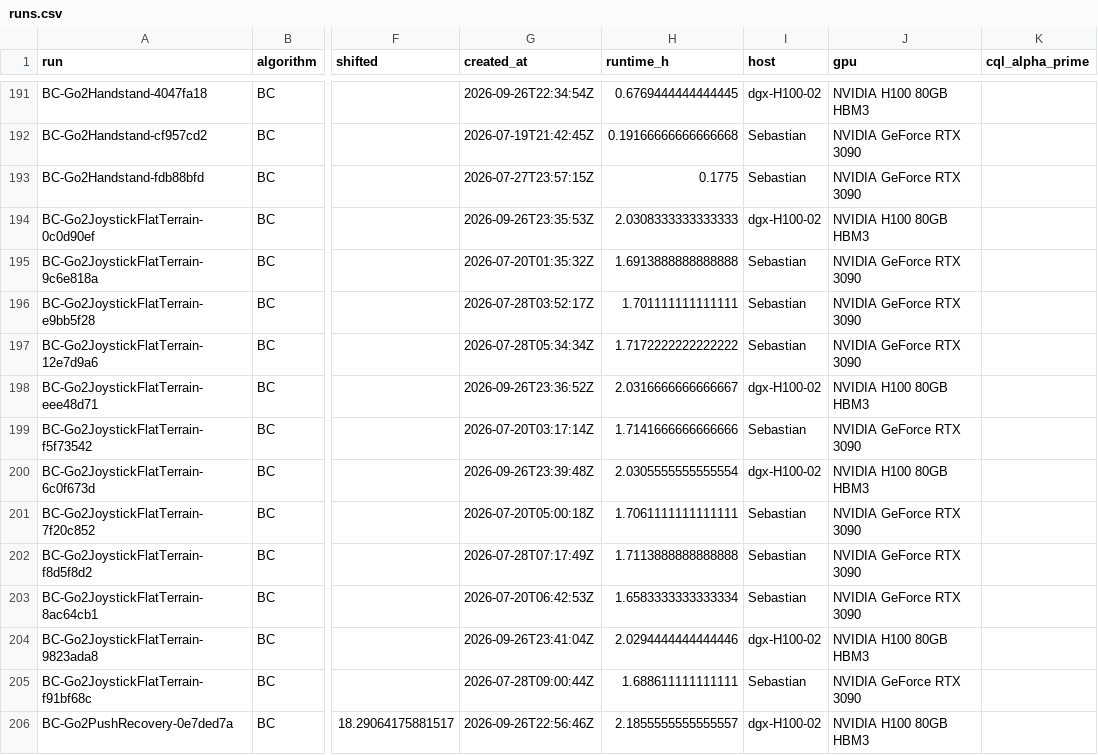
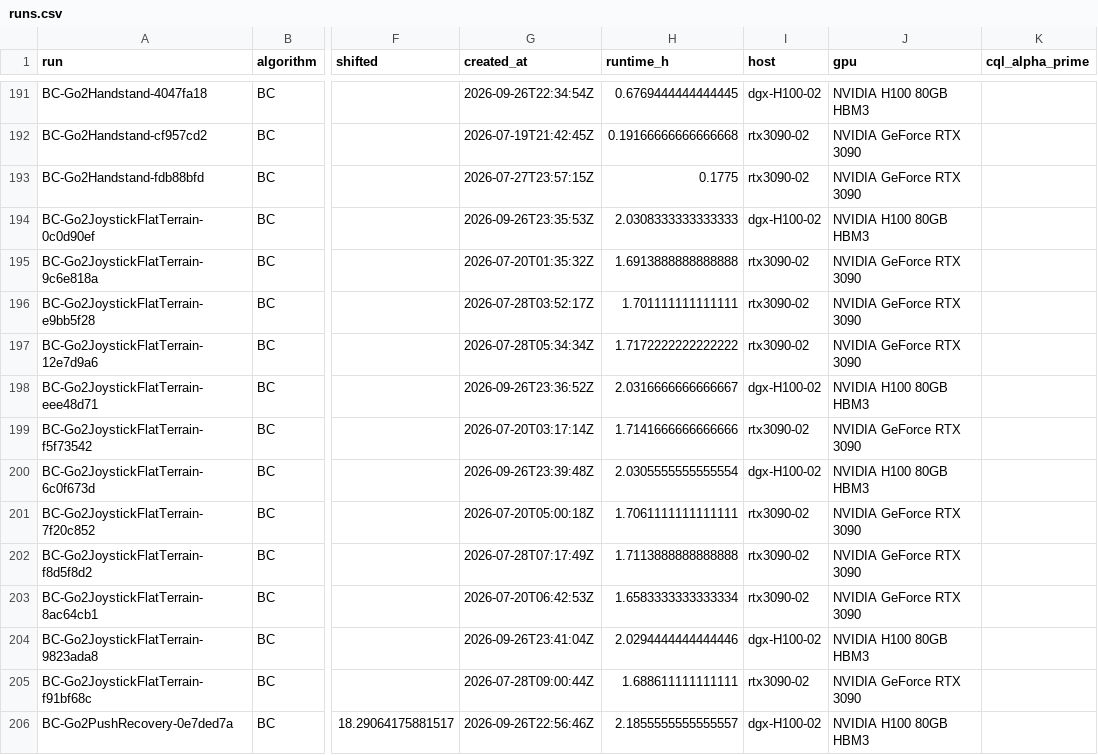
Before and after one commit to AKCIT-RL/CORL, a CSV file: analysis/paper_stats/inputs_v1/runs.csv, drawn as a sheet; only a part is shown, gaps mark what is left out; the diff covers the shown part only; the diff names each change by its address in the sheet, - before the commit and + after, or states it on an @@ line.

```diff
--- a/analysis/paper_stats/inputs_v1/runs.csv
+++ b/analysis/paper_stats/inputs_v1/runs.csv
-I192:I193 (host): Sebastian
+I192:I193 (host): rtx3090-02
-I195:I197 (host): Sebastian
+I195:I197 (host): rtx3090-02
-I199 (host): Sebastian
+I199 (host): rtx3090-02
-I201:I203 (host): Sebastian
+I201:I203 (host): rtx3090-02
-I205 (host): Sebastian
+I205 (host): rtx3090-02
```
Also changed, not shown: 150 edited cells elsewhere in this file, analysis/paper_stats/inputs/runs.csv.
